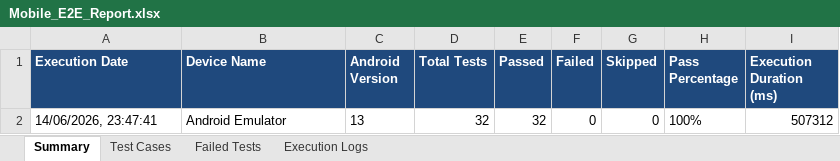
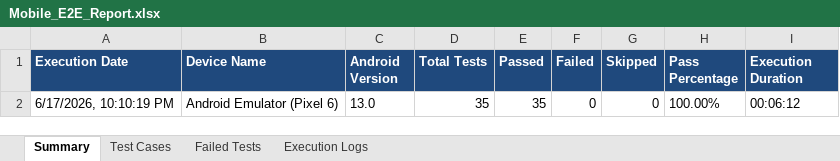
Before and after one commit to Madhubalanmadhu/SmartMenu_App, an Excel workbook: Mobile_E2E_Report.xlsx, sheet Summary, drawn as a sheet; values as stored, in another font and other column widths than the file's, no borders; removed rows and columns are numbered as before the commit, all else as after; the diff names each change by its address in the sheet, - before the commit and + after, or states it on an @@ line.

```diff
--- a/Mobile_E2E_Report.xlsx (sheet Summary)
+++ b/Mobile_E2E_Report.xlsx (sheet Summary)
-I1: Execution Duration (ms)
+I1: Execution Duration
-row 2: 14/06/2026, 23:47:41 | Android Emulator | 13 | 32 | 32 | 0 | 0 | 100% | 507312
+row 2: 6/17/2026, 10:10:19 PM | Android Emulator (Pixel 6) | 13.0 | 35 | 35 | 0 | 0 | 100.00% | 00:06:12
```
Also changed, not shown: sheet Execution Logs, sheet Test Cases, appium-framework/reports/Mobile_E2E_Report.xlsx, 7 other files.
